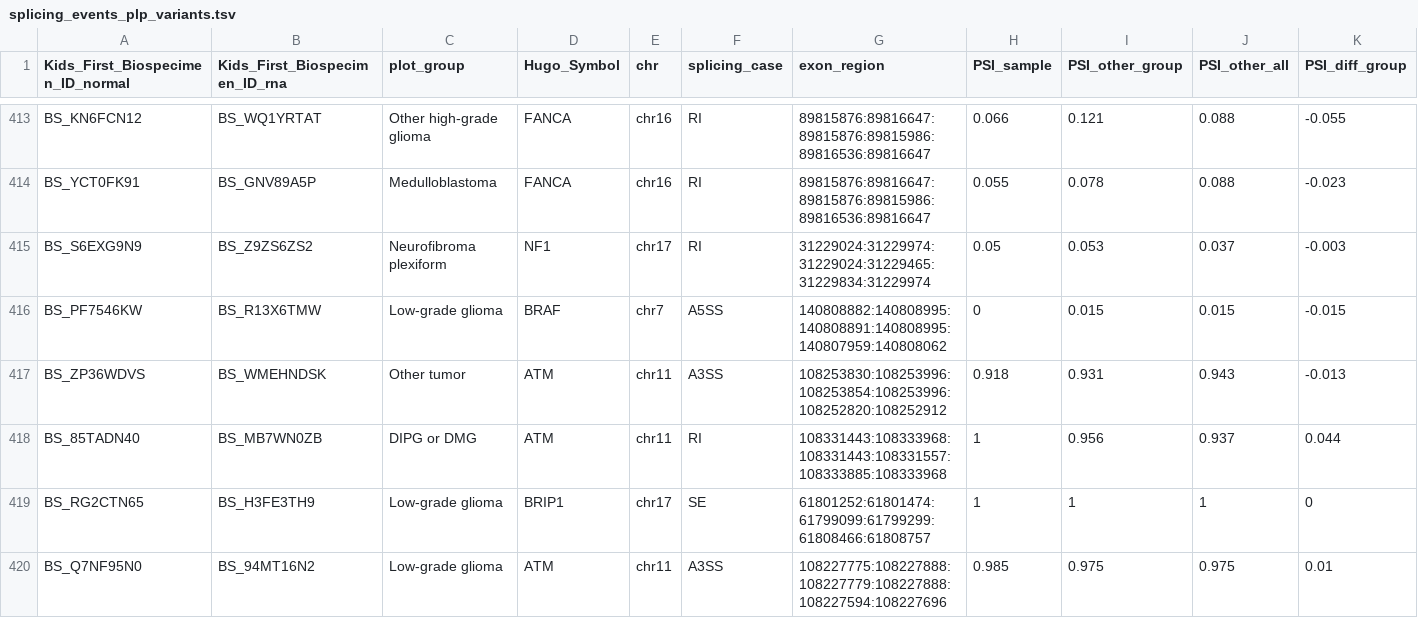
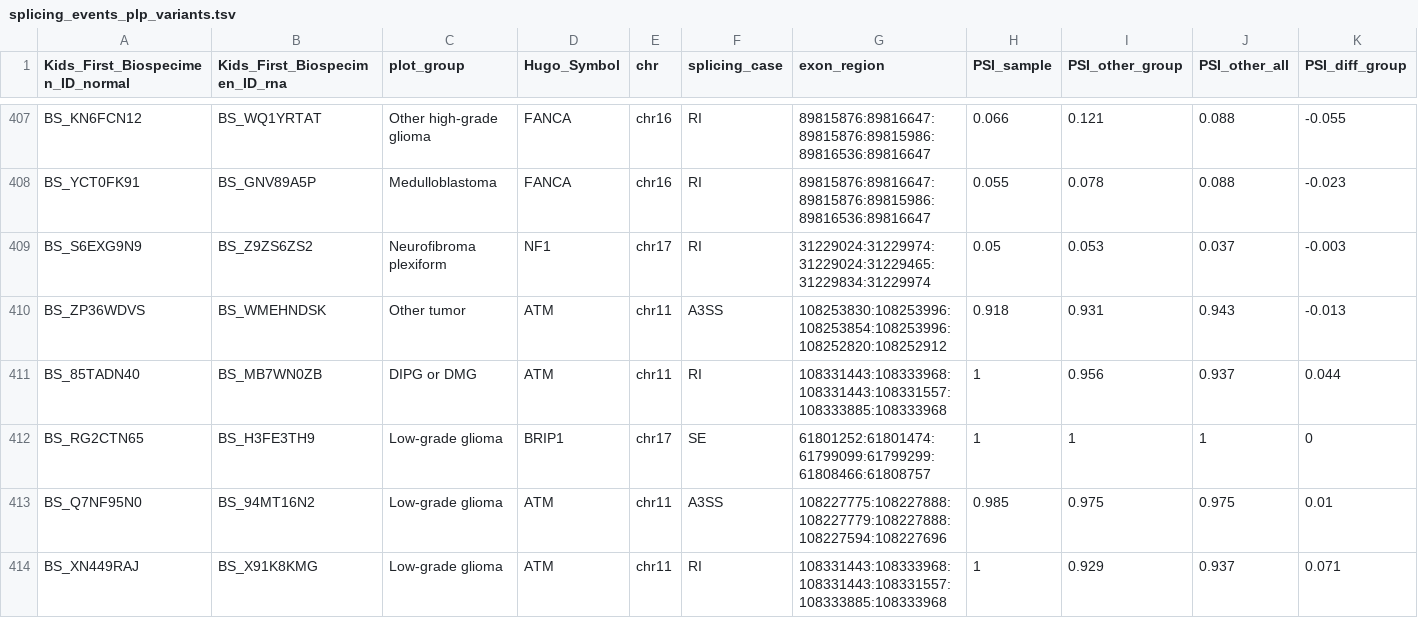
Before and after one commit to diskin-lab-chop/pbta-germline-somatic, a TSV file: analyses/two-hits/results/splicing_events_plp_variants.tsv, drawn as a sheet; only a part is shown, gaps mark what is left out; the shorter side is filled out with more unchanged rows; rows hold the shown columns only; the diff covers the shown part only; the diff names each change by its address in the sheet, - before the commit and + after, or states it on an @@ line.

```diff
--- a/analyses/two-hits/results/splicing_events_plp_variants.tsv
+++ b/analyses/two-hits/results/splicing_events_plp_variants.tsv
-row 416: BS_PF7546KW | BS_R13X6TMW | Low-grade glioma | BRAF | chr7 | A5SS | 140808882:140808995:140808891:140808995:140807959:140808062 | 0 | 0.015 | 0.015 | -0.015
```
Also changed, not shown: 6 removed rows elsewhere in this file, analyses/two-hits/results/candidate_plp_associated_splice_events.tsv, 2 other files.
